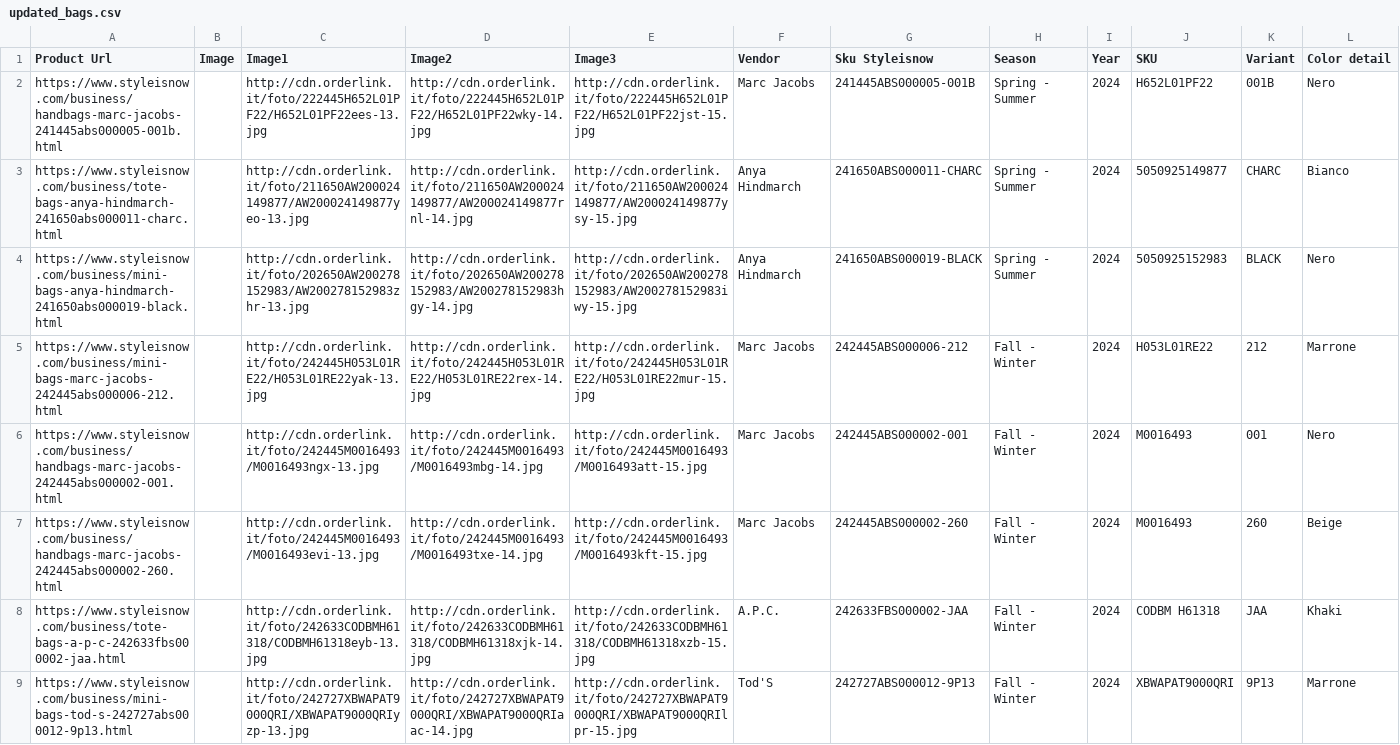
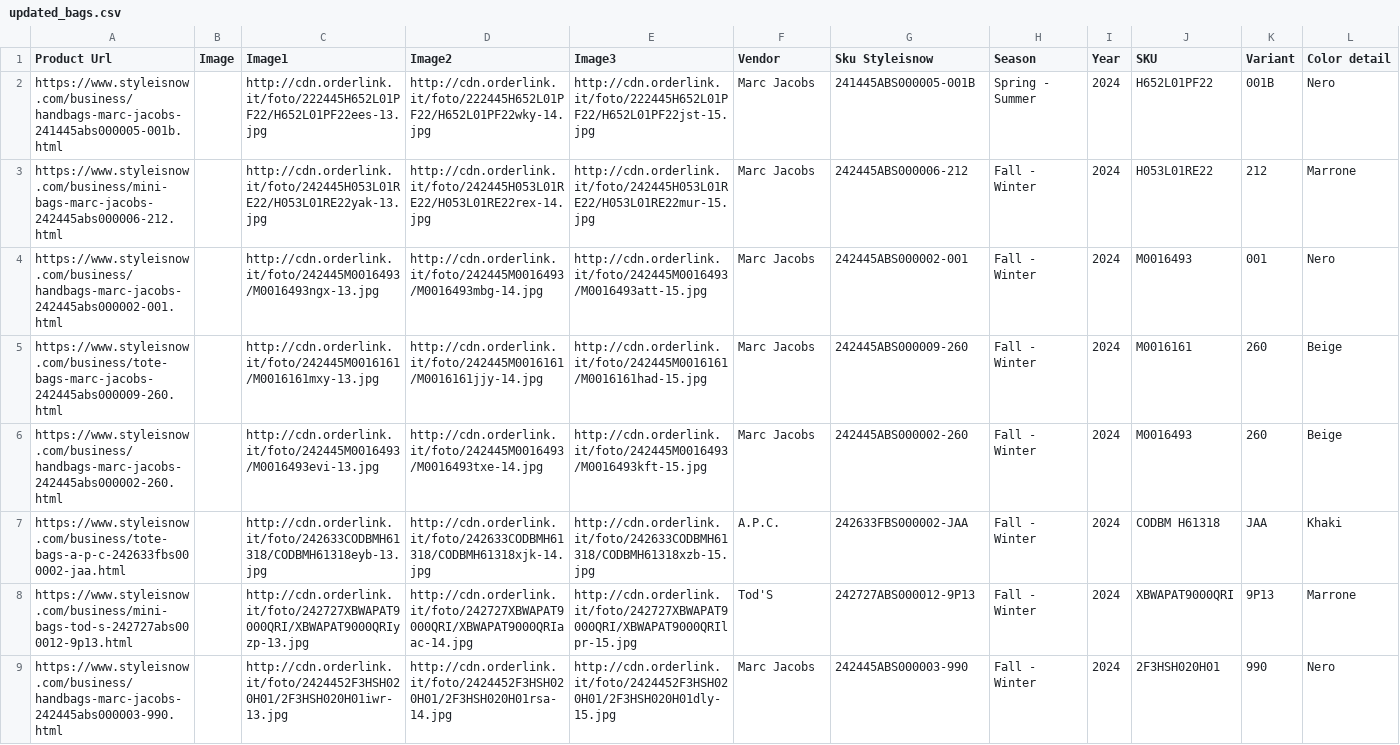
Before and after one commit to dissagaliyeva/shopify_ikonic_update, a CSV file: updated_bags.csv, drawn as a sheet; only a part is shown; the shorter side is filled out with more unchanged rows; removed rows and columns are numbered as before the commit, all else as after; rows hold the shown columns only; the diff names each change by its address in the sheet, - before the commit and + after, or states it on an @@ line.

```diff
--- a/updated_bags.csv
+++ b/updated_bags.csv
-row 3: https://www.styleisnow.com/business/tote-bags-anya-hindmarch-241650abs000011-charc.html |  | http://cdn.orderlink.it/foto/211650AW200024149877/AW200024149877yeo-13.jpg | http://cdn.orderlink.it/foto/211650AW200024149877/AW200024149877rnl-14.jpg | http://cdn.orderlink.it/foto/211650AW200024149877/AW200024149877ysy-15.jpg | Anya Hindmarch | 241650ABS000011-CHARC | Spring - Summer | 2024 | 5050925149877 | CHARC | Bianco
-row 4: https://www.styleisnow.com/business/mini-bags-anya-hindmarch-241650abs000019-black.html |  | http://cdn.orderlink.it/foto/202650AW200278152983/AW200278152983zhr-13.jpg | http://cdn.orderlink.it/foto/202650AW200278152983/AW200278152983hgy-14.jpg | http://cdn.orderlink.it/foto/202650AW200278152983/AW200278152983iwy-15.jpg | Anya Hindmarch | 241650ABS000019-BLACK | Spring - Summer | 2024 | 5050925152983 | BLACK | Nero
+row 5: https://www.styleisnow.com/business/tote-bags-marc-jacobs-242445abs000009-260.html |  | http://cdn.orderlink.it/foto/242445M0016161/M0016161mxy-13.jpg | http://cdn.orderlink.it/foto/242445M0016161/M0016161jjy-14.jpg | http://cdn.orderlink.it/foto/242445M0016161/M0016161had-15.jpg | Marc Jacobs | 242445ABS000009-260 | Fall - Winter | 2024 | M0016161 | 260 | Beige
```
Also changed, not shown: updated_other.csv.
